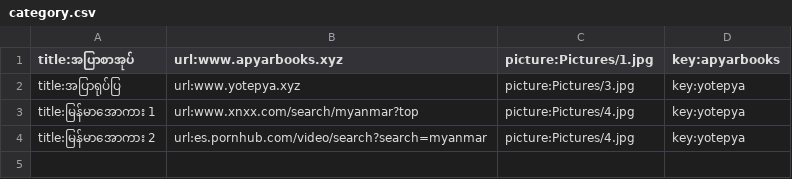
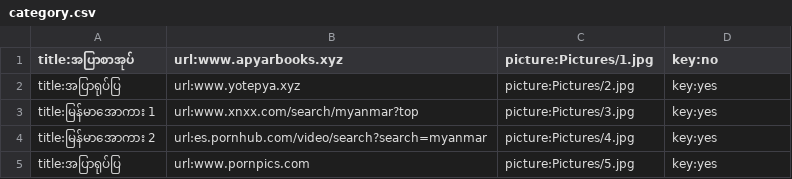
Before and after one commit to ghnaruto/gh_collection, a CSV file: category.csv, drawn as a sheet.

Commit message:
Update category.csv

```diff
--- a/category.csv
+++ b/category.csv
@@ -1,4 +1,5 @@
-title:အပြာစာအုပ်,url:www.apyarbooks.xyz,picture:Pictures/1.jpg,key:apyarbooks
-title:အပြာရုပ်ပြ,url:www.yotepya.xyz,picture:Pictures/3.jpg,key:yotepya
-title:မြန်မာအောကား 1,url:www.xnxx.com/search/myanmar?top,picture:Pictures/4.jpg,key:yotepya
-title:မြန်မာအောကား 2,url:es.pornhub.com/video/search?search=myanmar,picture:Pictures/4.jpg,key:yotepya
+title:အပြာစာအုပ်,url:www.apyarbooks.xyz,picture:Pictures/1.jpg,key:no
+title:အပြာရုပ်ပြ,url:www.yotepya.xyz,picture:Pictures/2.jpg,key:yes
+title:မြန်မာအောကား 1,url:www.xnxx.com/search/myanmar?top,picture:Pictures/3.jpg,key:yes
+title:မြန်မာအောကား 2,url:es.pornhub.com/video/search?search=myanmar,picture:Pictures/4.jpg,key:yes
+title:အပြာရုပ်ပြ,url:www.pornpics.com,picture:Pictures/5.jpg,key:yes
```
